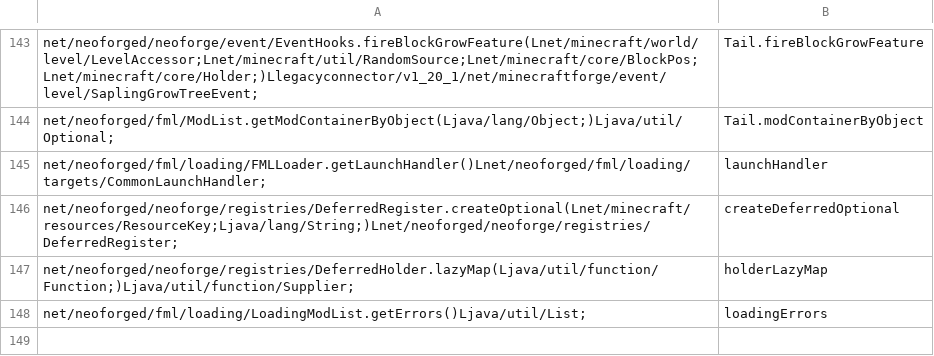
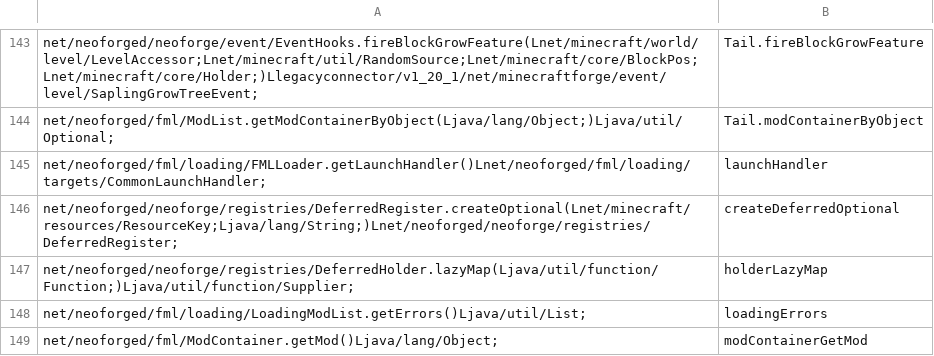
Before and after one commit to kylepitcock/Legacy-Connector, a TSV file: loader/src/main/resources/legacyconnector/forward/1.20.1/forge-call-rewrites.tsv, drawn as a sheet; only a part is shown, gaps mark what is left out; the diff names each change by its address in the sheet, - before the commit and + after, or states it on an @@ line.

```diff
--- a/loader/src/main/resources/legacyconnector/forward/1.20.1/forge-call-rewrites.tsv
+++ b/loader/src/main/resources/legacyconnector/forward/1.20.1/forge-call-rewrites.tsv
+row 149: net/neoforged/fml/ModContainer.getMod()Ljava/lang/Object; | modContainerGetMod
```
Also changed, not shown: 4 other files.
